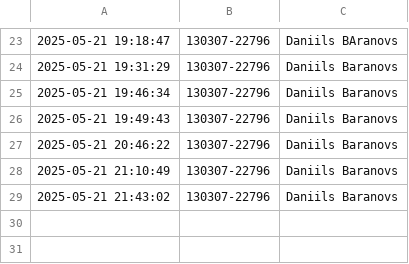
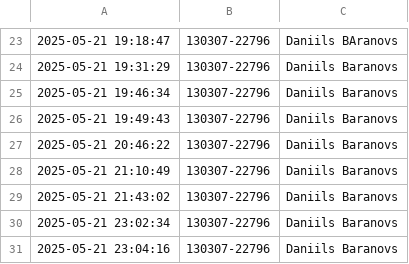
Before and after one commit to Daniils12334/FaceTrackEd, a CSV file: data/attendance_log.csv, drawn as a sheet; only a part is shown, gaps mark what is left out; the diff names each change by its address in the sheet, - before the commit and + after, or states it on an @@ line.

```diff
--- a/data/attendance_log.csv
+++ b/data/attendance_log.csv
+row 30: 2025-05-21 23:02:34 | 130307-22796 | Daniils Baranovs
+row 31: 2025-05-21 23:04:16 | 130307-22796 | Daniils Baranovs
```
Also changed, not shown: 3 other files.
